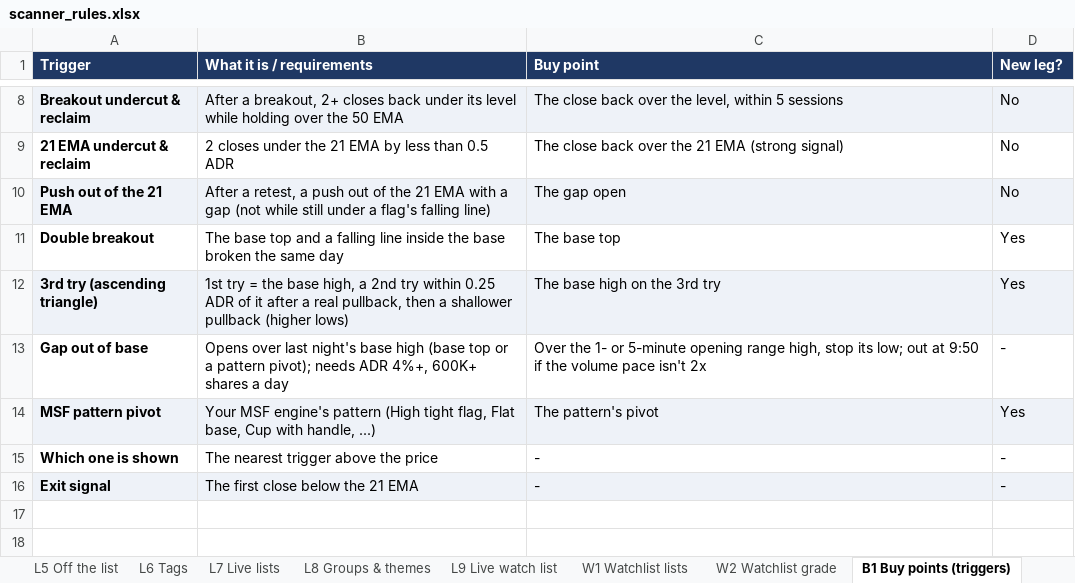
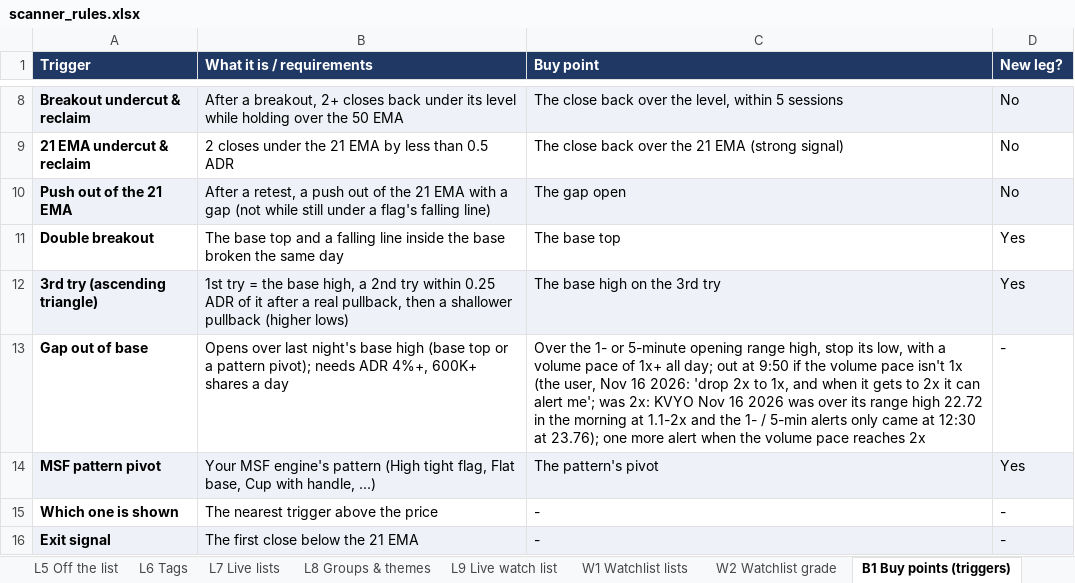
Before and after one commit to goattrader40-lgtm/radar-close-snapshots, an Excel workbook: rules/scanner_rules.xlsx, sheet B1 Buy points (triggers), drawn as a sheet; only a part is shown, gaps mark what is left out; values as stored, in another font and other column widths than the file's, no borders; the diff names each change by its address in the sheet, - before the commit and + after, or states it on an @@ line.

```diff
--- a/rules/scanner_rules.xlsx (sheet B1 Buy points (triggers))
+++ b/rules/scanner_rules.xlsx (sheet B1 Buy points (triggers))
-C13 (Buy point): …stop its low; out at 9:50 if the volume pace isn't 2x
+C13 (Buy point): …stop its low, with a volume pace of 1x+ all day; out at 9:50 if the volume pace isn't 1x (the user, Nov 16 2026: 'drop 2x to 1x, and when it gets to 2x it can alert me'; was 2x: KVYO Nov 16 2026 was over its range high 22.72 in the morning at 1.1-2x and the 1- / 5-min alerts only came at 12:30 at 23.76); one more alert when the volume pace reaches 2x
```
Also changed, not shown: 4 other files.
